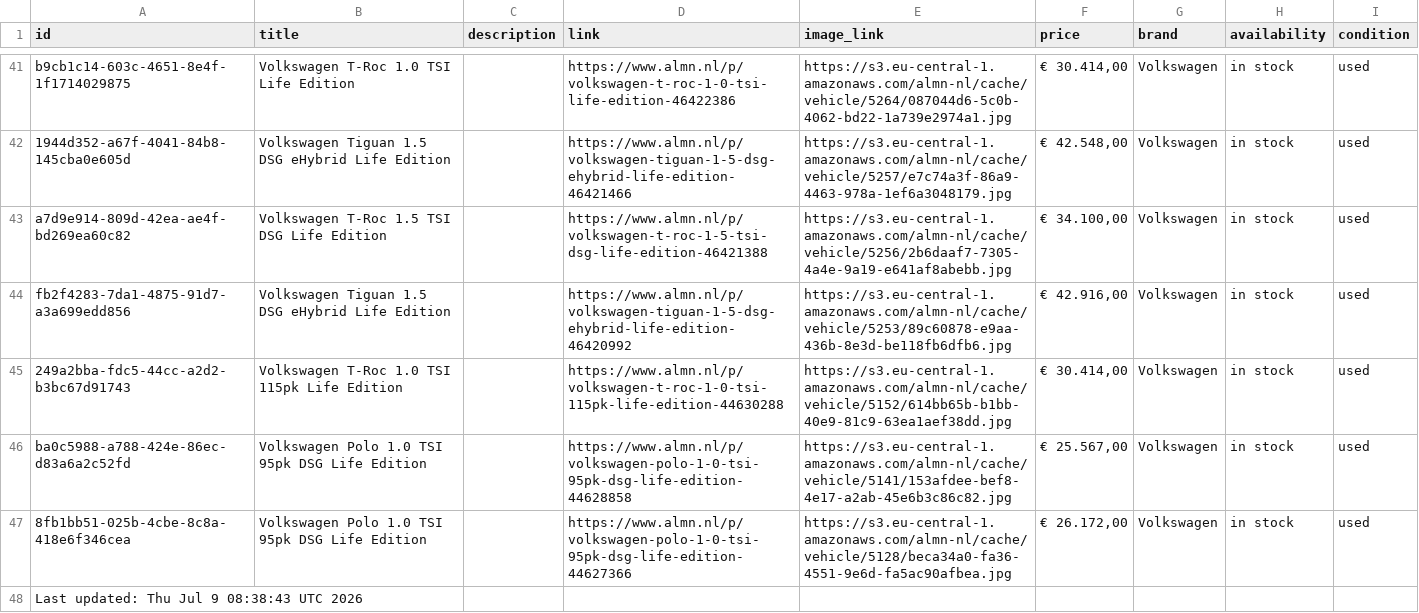
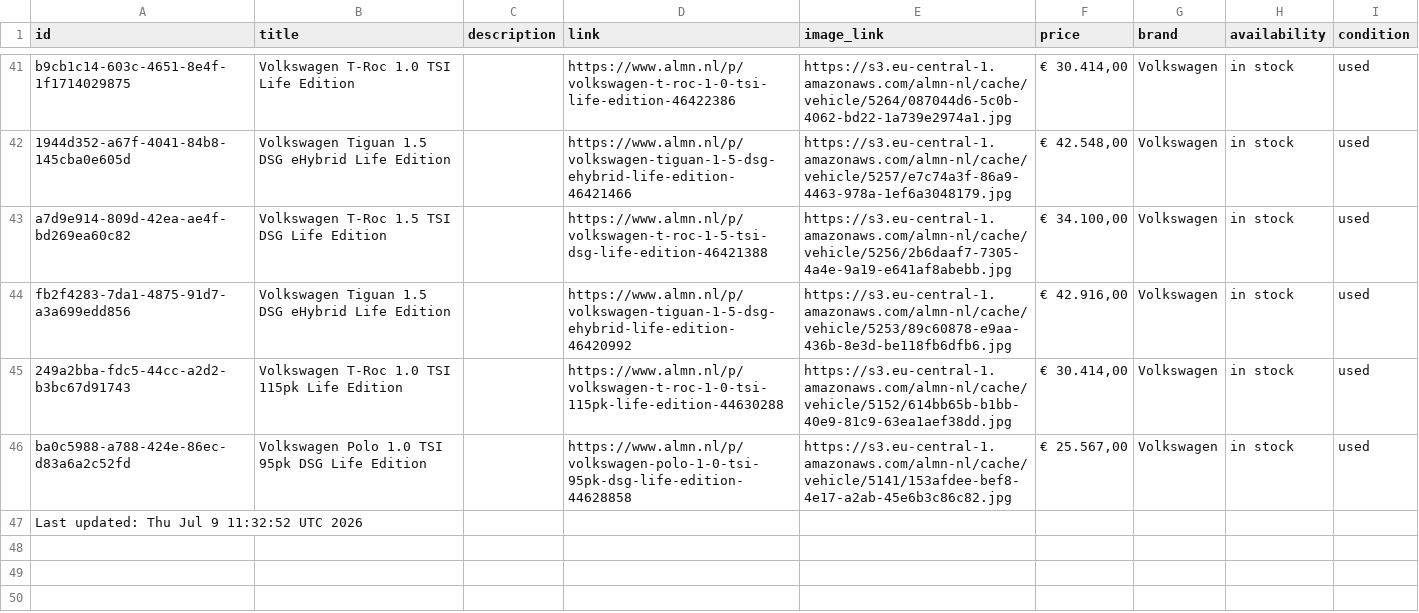
Before and after one commit to maxmovesmarketing/almn_zl, a CSV file: cars.csv, drawn as a sheet; only a part is shown, gaps mark what is left out.

```diff
--- a/cars.csv
+++ b/cars.csv
@@ -46,3 +46,2 @@ fb2f4283-7da1-4875-91d7-a3a699edd856,Volkswagen Tiguan 1.5 DSG eHybrid Life Edit
 ba0c5988-a788-424e-86ec-d83a6a2c52fd,Volkswagen Polo 1.0 TSI 95pk DSG Life Edition,,https://www.almn.nl/p/volkswagen-polo-1-0-tsi-95pk-dsg-life-edition-44628858,https://s3.eu-central-1.amazonaws.com/almn-nl/cache/vehicle/5141/153afdee-bef8-4e17-a2ab-45e6b3c86c82.jpg,"€ 25.567,00",Volkswagen,in stock,used
-8fb1bb51-025b-4cbe-8c8a-418e6f346cea,Volkswagen Polo 1.0 TSI 95pk DSG Life Edition,,https://www.almn.nl/p/volkswagen-polo-1-0-tsi-95pk-dsg-life-edition-44627366,https://s3.eu-central-1.amazonaws.com/almn-nl/cache/vehicle/5128/beca34a0-fa36-4551-9e6d-fa5ac90afbea.jpg,"€ 26.172,00",Volkswagen,in stock,used
-Last updated: Thu Jul  9 08:38:43 UTC 2026
+Last updated: Thu Jul  9 11:32:52 UTC 2026
```
